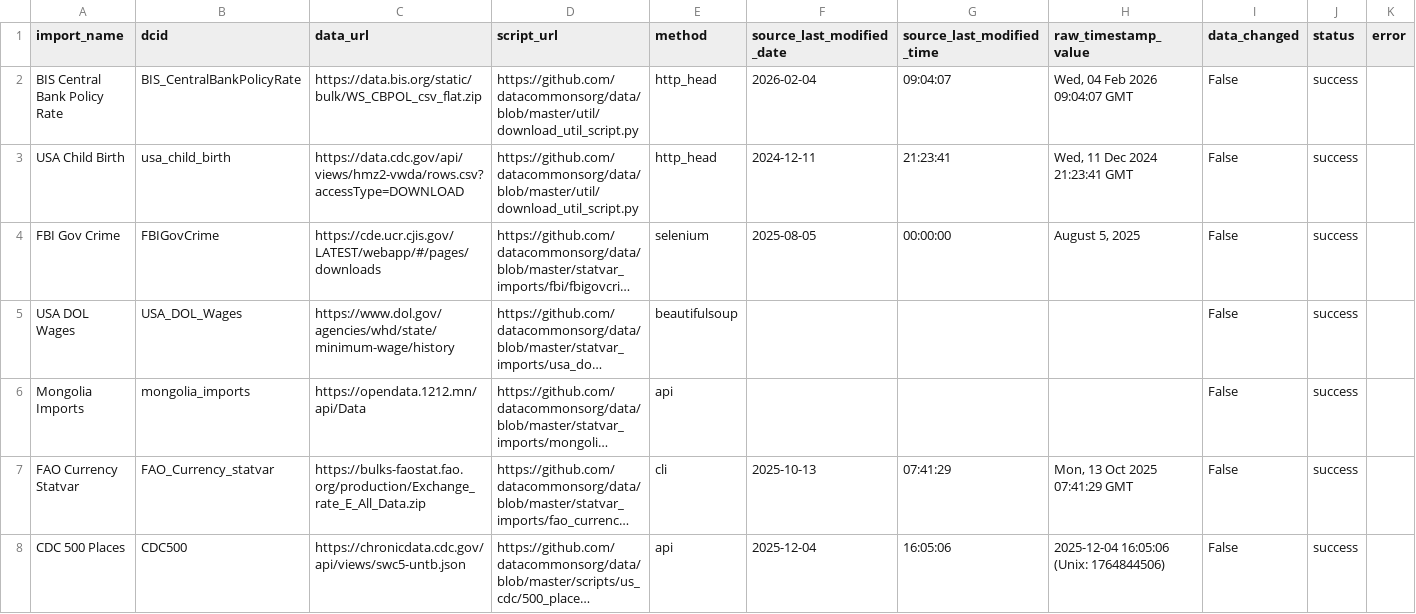
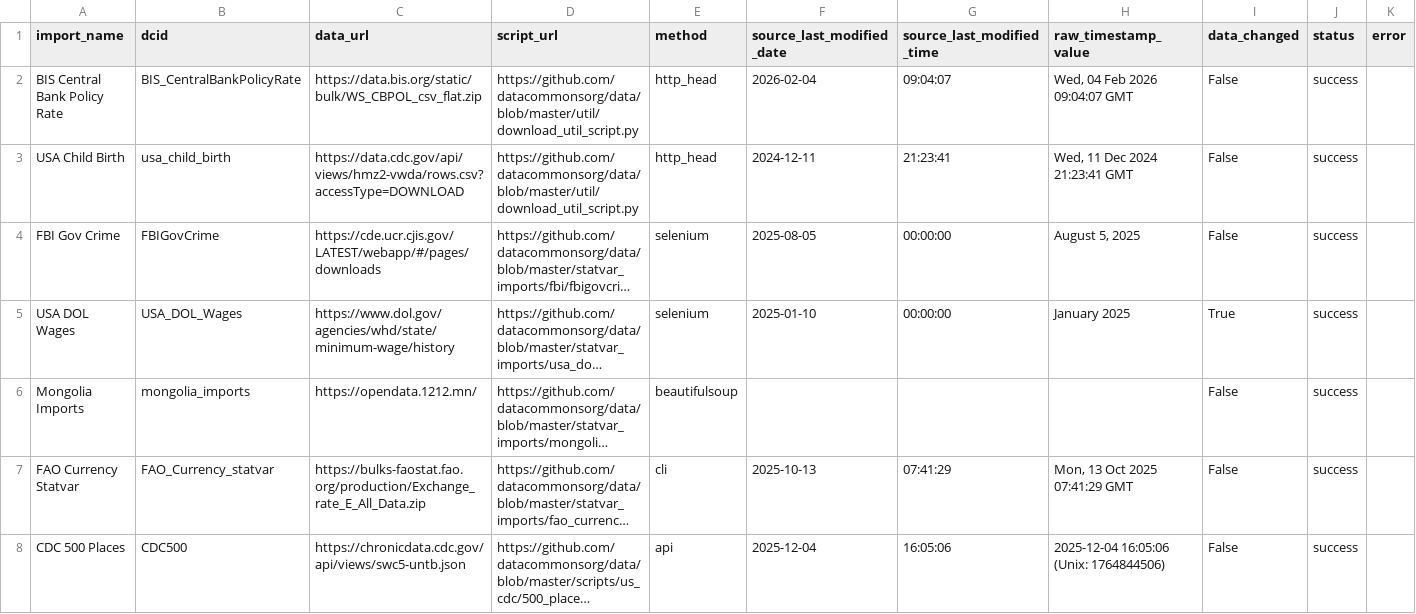
Before and after one commit to anushkagupta-web/sentinel-1, a CSV file: output.csv, drawn as a sheet; long unchanged cells end in …; the diff names each change by its address in the sheet, - before the commit and + after, or states it on an @@ line.

```diff
--- a/output.csv
+++ b/output.csv
-E5 (method): beautifulsoup
+E5 (method): selenium
-F5 (source_last_modified_date): (empty)
+F5 (source_last_modified_date): 2025-01-10
-G5 (source_last_modified_time): (empty)
+G5 (source_last_modified_time): 00:00:00
-H5 (raw_timestamp_value): (empty)
+H5 (raw_timestamp_value): January 2025
-I5 (data_changed): False
+I5 (data_changed): True
-C6 (data_url): https://opendata.1212.mn/api/Data
+C6 (data_url): https://opendata.1212.mn/
-E6 (method): api
+E6 (method): beautifulsoup
```
Also changed, not shown: 4 other files.
